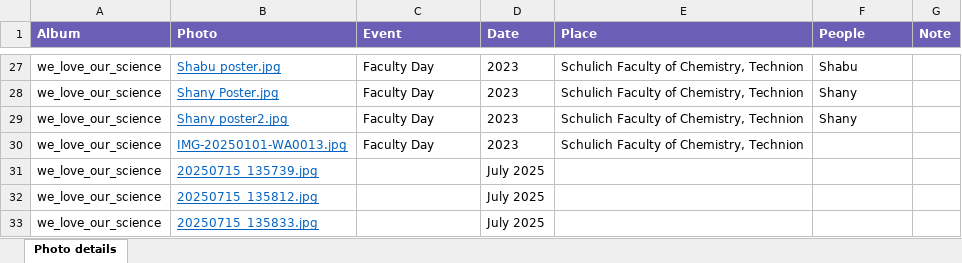
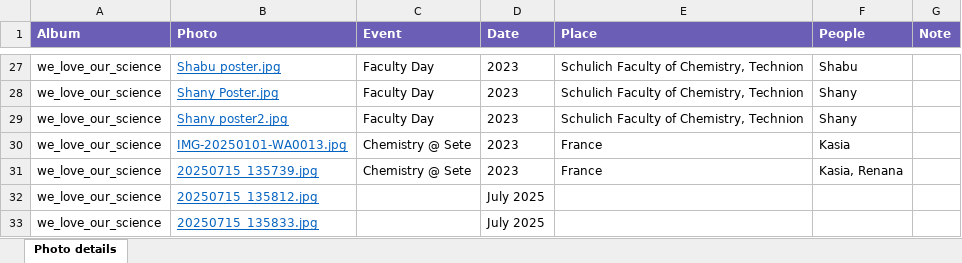
Before and after one commit to poranne-group/poranne-group.github.io, an Excel workbook: photo_gallery/photo_details.xlsx, sheet Photo details, drawn as a sheet; only a part is shown, gaps mark what is left out; values as stored, in another font and other column widths than the file's, no borders; the diff names each change by its address in the sheet, - before the commit and + after, or states it on an @@ line.

```diff
--- a/photo_gallery/photo_details.xlsx (sheet Photo details)
+++ b/photo_gallery/photo_details.xlsx (sheet Photo details)
-C30 (Event): Faculty Day
+C30 (Event): Chemistry @ Sete
-E30 (Place): Schulich Faculty of Chemistry, Technion
+E30 (Place): France
-F30 (People): (empty)
+F30 (People): Kasia
-C31 (Event): (empty)
+C31 (Event): Chemistry @ Sete
-D31 (Date): July 2025
+D31 (Date): 2023
-E31 (Place): (empty)
+E31 (Place): France
-F31 (People): (empty)
+F31 (People): Kasia, Renana
```
Also changed, not shown: 2 other files.
